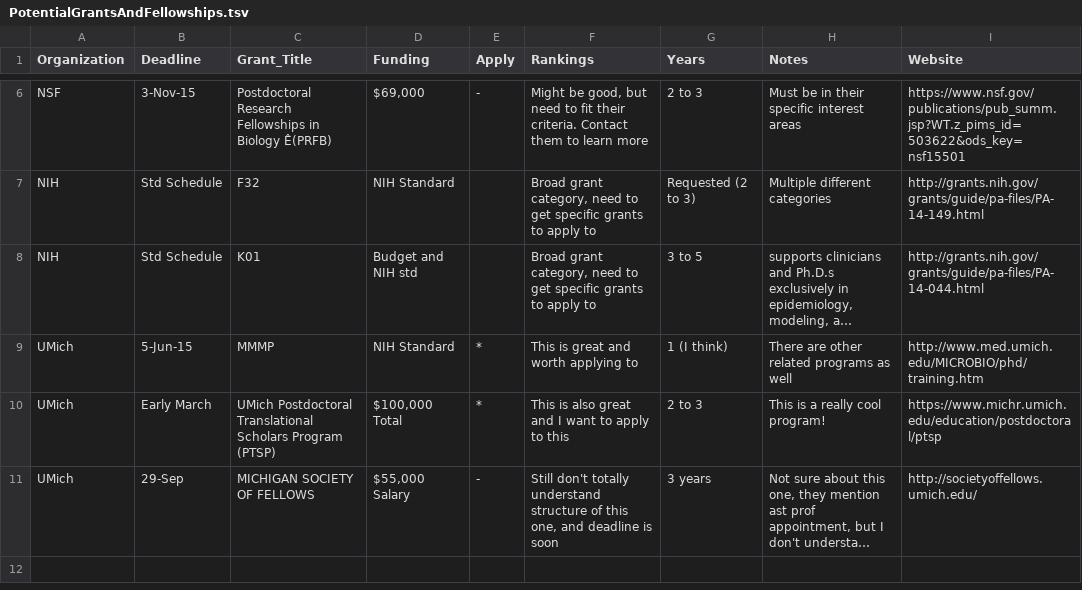
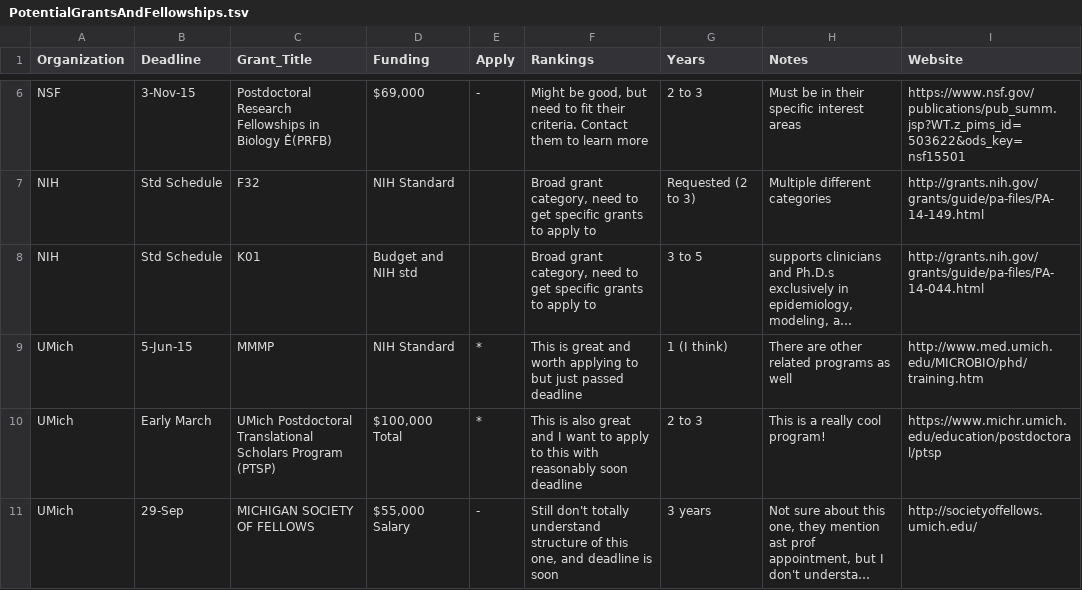
Before and after one commit to Microbiology/FellowshipsAndGrants, a TSV file: GrantInfo/PotentialGrantsAndFellowships.tsv, drawn as a sheet; only a part is shown, gaps mark what is left out; long unchanged cells end in …; the diff names each change by its address in the sheet, - before the commit and + after, or states it on an @@ line.

Commit message:
Updated some comments

```diff
--- a/GrantInfo/PotentialGrantsAndFellowships.tsv
+++ b/GrantInfo/PotentialGrantsAndFellowships.tsv
-F9 (Rankings): …applying to
+F9 (Rankings): …applying to but just passed deadline
-F10 (Rankings): …to this
+F10 (Rankings): …to this with reasonably soon deadline
```
